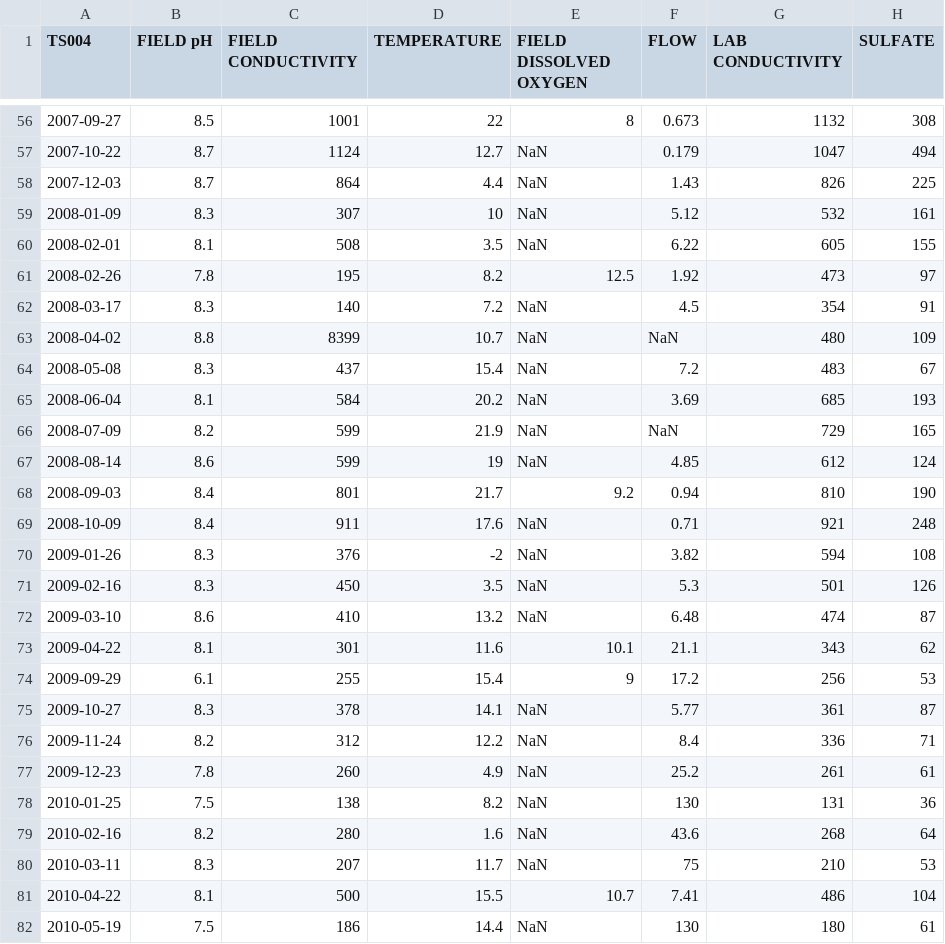
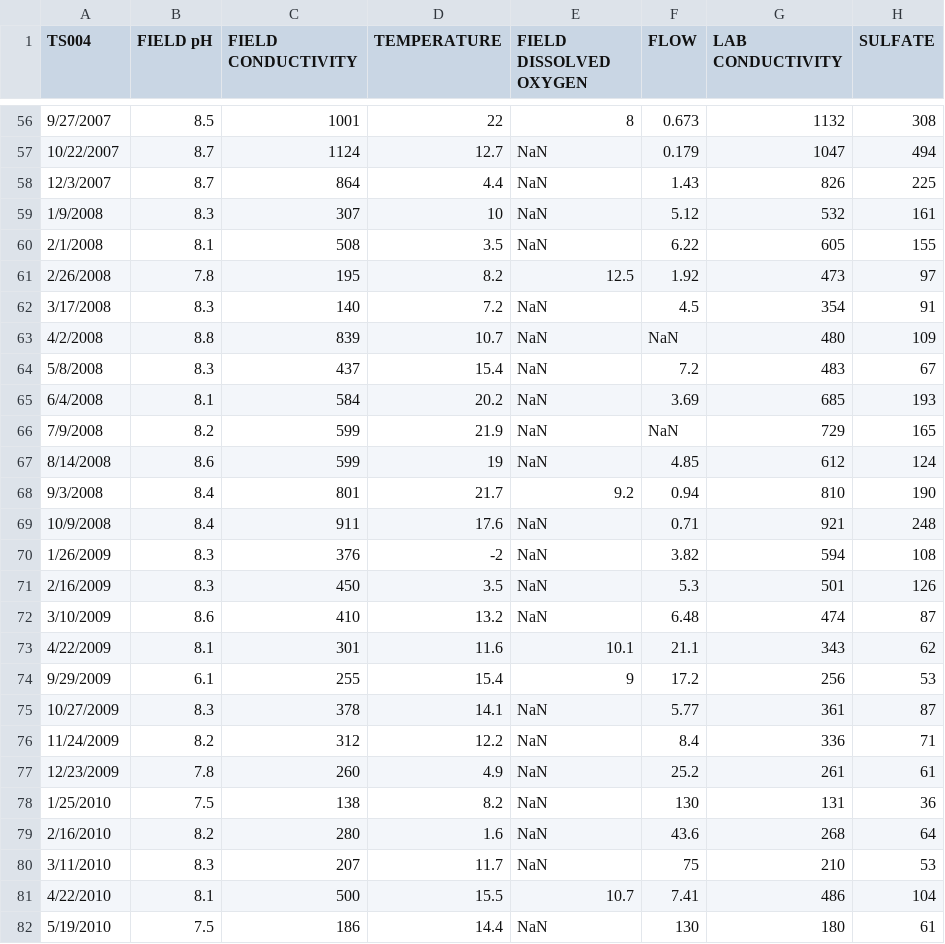
Before and after one commit to bonnerjf33/TS_Data_Web_App, a CSV file: TS_Old_Final/TS004_Old_Combined_Final.csv, drawn as a sheet; only a part is shown, gaps mark what is left out; the diff covers the shown part only; the diff names each change by its address in the sheet, - before the commit and + after, or states it on an @@ line.

```diff
--- a/TS_Old_Final/TS004_Old_Combined_Final.csv
+++ b/TS_Old_Final/TS004_Old_Combined_Final.csv
-A56 (TS004): 2007-09-27
+A56 (TS004): 9/27/2007
-A57 (TS004): 2007-10-22
+A57 (TS004): 10/22/2007
-A58 (TS004): 2007-12-03
+A58 (TS004): 12/3/2007
-A59 (TS004): 2008-01-09
+A59 (TS004): 1/9/2008
-A60 (TS004): 2008-02-01
+A60 (TS004): 2/1/2008
-A61 (TS004): 2008-02-26
+A61 (TS004): 2/26/2008
-A62 (TS004): 2008-03-17
+A62 (TS004): 3/17/2008
-A63 (TS004): 2008-04-02
+A63 (TS004): 4/2/2008
-C63 (FIELD CONDUCTIVITY): 8399
+C63 (FIELD CONDUCTIVITY): 839
-A64 (TS004): 2008-05-08
+A64 (TS004): 5/8/2008
-A65 (TS004): 2008-06-04
+A65 (TS004): 6/4/2008
-A66 (TS004): 2008-07-09
+A66 (TS004): 7/9/2008
-A67 (TS004): 2008-08-14
+A67 (TS004): 8/14/2008
-A68 (TS004): 2008-09-03
+A68 (TS004): 9/3/2008
-A69 (TS004): 2008-10-09
+A69 (TS004): 10/9/2008
-A70 (TS004): 2009-01-26
+A70 (TS004): 1/26/2009
-A71 (TS004): 2009-02-16
+A71 (TS004): 2/16/2009
-A72 (TS004): 2009-03-10
+A72 (TS004): 3/10/2009
-A73 (TS004): 2009-04-22
+A73 (TS004): 4/22/2009
-A74 (TS004): 2009-09-29
+A74 (TS004): 9/29/2009
-A75 (TS004): 2009-10-27
+A75 (TS004): 10/27/2009
-A76 (TS004): 2009-11-24
+A76 (TS004): 11/24/2009
-A77 (TS004): 2009-12-23
+A77 (TS004): 12/23/2009
-A78 (TS004): 2010-01-25
+A78 (TS004): 1/25/2010
-A79 (TS004): 2010-02-16
+A79 (TS004): 2/16/2010
-A80 (TS004): 2010-03-11
+A80 (TS004): 3/11/2010
-A81 (TS004): 2010-04-22
+A81 (TS004): 4/22/2010
-A82 (TS004): 2010-05-19
+A82 (TS004): 5/19/2010
```
Also changed, not shown: 100 edited cells elsewhere in this file, 3 other files.
